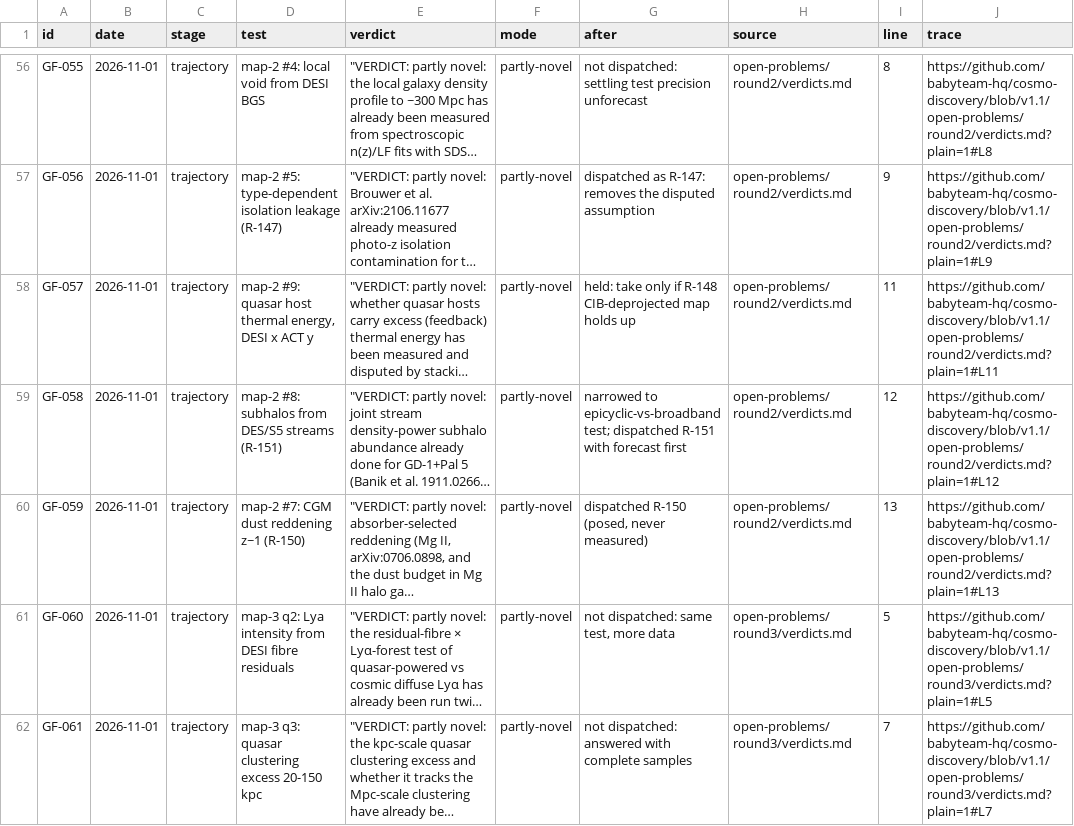
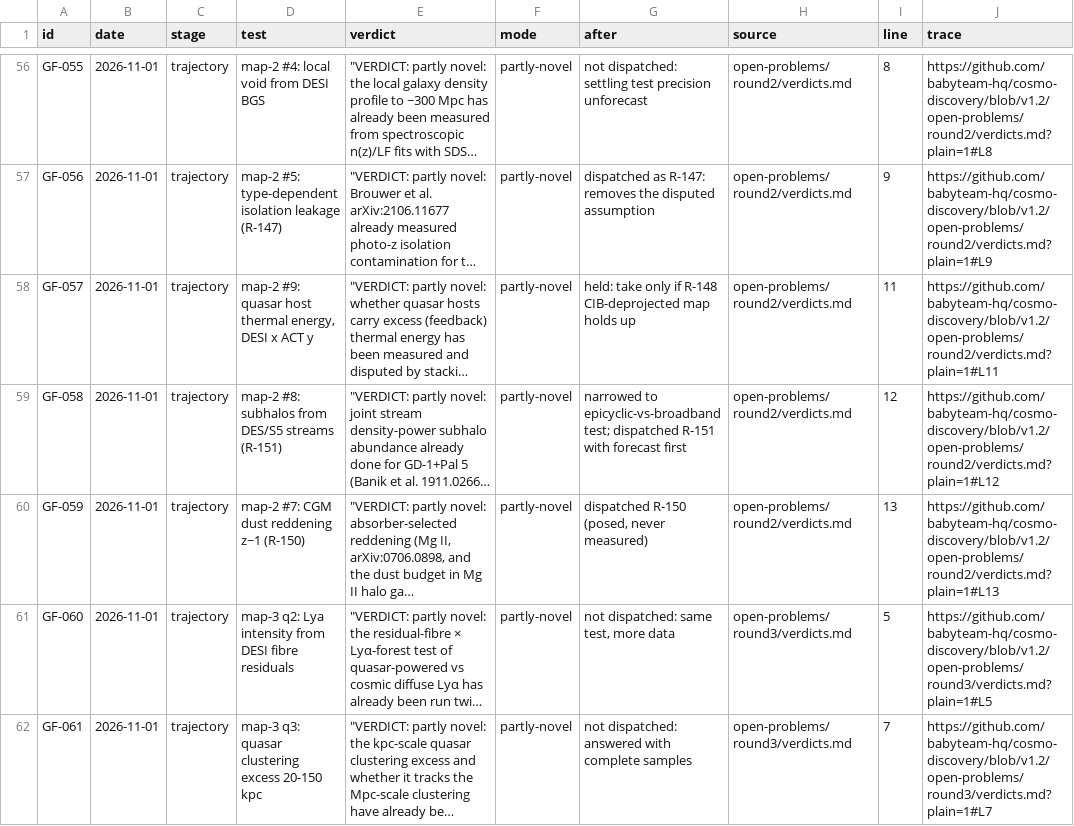
Before and after one commit to babyteam-hq/cosmo-discovery, a CSV file: gate-failures.csv, drawn as a sheet; only a part is shown, gaps mark what is left out; long unchanged cells end in …; the diff covers the shown part only; the diff names each change by its address in the sheet, - before the commit and + after, or states it on an @@ line.

```diff
--- a/gate-failures.csv
+++ b/gate-failures.csv
-J56 (trace): https://github.com/babyteam-hq/cosmo-discovery/blob/v1.1/open-problems/round2/verdicts.md?plain=1#L8
+J56 (trace): https://github.com/babyteam-hq/cosmo-discovery/blob/v1.2/open-problems/round2/verdicts.md?plain=1#L8
-J57 (trace): https://github.com/babyteam-hq/cosmo-discovery/blob/v1.1/open-problems/round2/verdicts.md?plain=1#L9
+J57 (trace): https://github.com/babyteam-hq/cosmo-discovery/blob/v1.2/open-problems/round2/verdicts.md?plain=1#L9
-J58 (trace): https://github.com/babyteam-hq/cosmo-discovery/blob/v1.1/open-problems/round2/verdicts.md?plain=1#L11
+J58 (trace): https://github.com/babyteam-hq/cosmo-discovery/blob/v1.2/open-problems/round2/verdicts.md?plain=1#L11
-J59 (trace): https://github.com/babyteam-hq/cosmo-discovery/blob/v1.1/open-problems/round2/verdicts.md?plain=1#L12
+J59 (trace): https://github.com/babyteam-hq/cosmo-discovery/blob/v1.2/open-problems/round2/verdicts.md?plain=1#L12
-J60 (trace): https://github.com/babyteam-hq/cosmo-discovery/blob/v1.1/open-problems/round2/verdicts.md?plain=1#L13
+J60 (trace): https://github.com/babyteam-hq/cosmo-discovery/blob/v1.2/open-problems/round2/verdicts.md?plain=1#L13
-J61 (trace): https://github.com/babyteam-hq/cosmo-discovery/blob/v1.1/open-problems/round3/verdicts.md?plain=1#L5
+J61 (trace): https://github.com/babyteam-hq/cosmo-discovery/blob/v1.2/open-problems/round3/verdicts.md?plain=1#L5
-J62 (trace): https://github.com/babyteam-hq/cosmo-discovery/blob/v1.1/open-problems/round3/verdicts.md?plain=1#L7
+J62 (trace): https://github.com/babyteam-hq/cosmo-discovery/blob/v1.2/open-problems/round3/verdicts.md?plain=1#L7
```
Also changed, not shown: 1 added row and 129 edited cells elsewhere in this file, gate-passes.csv, 18 other files.
